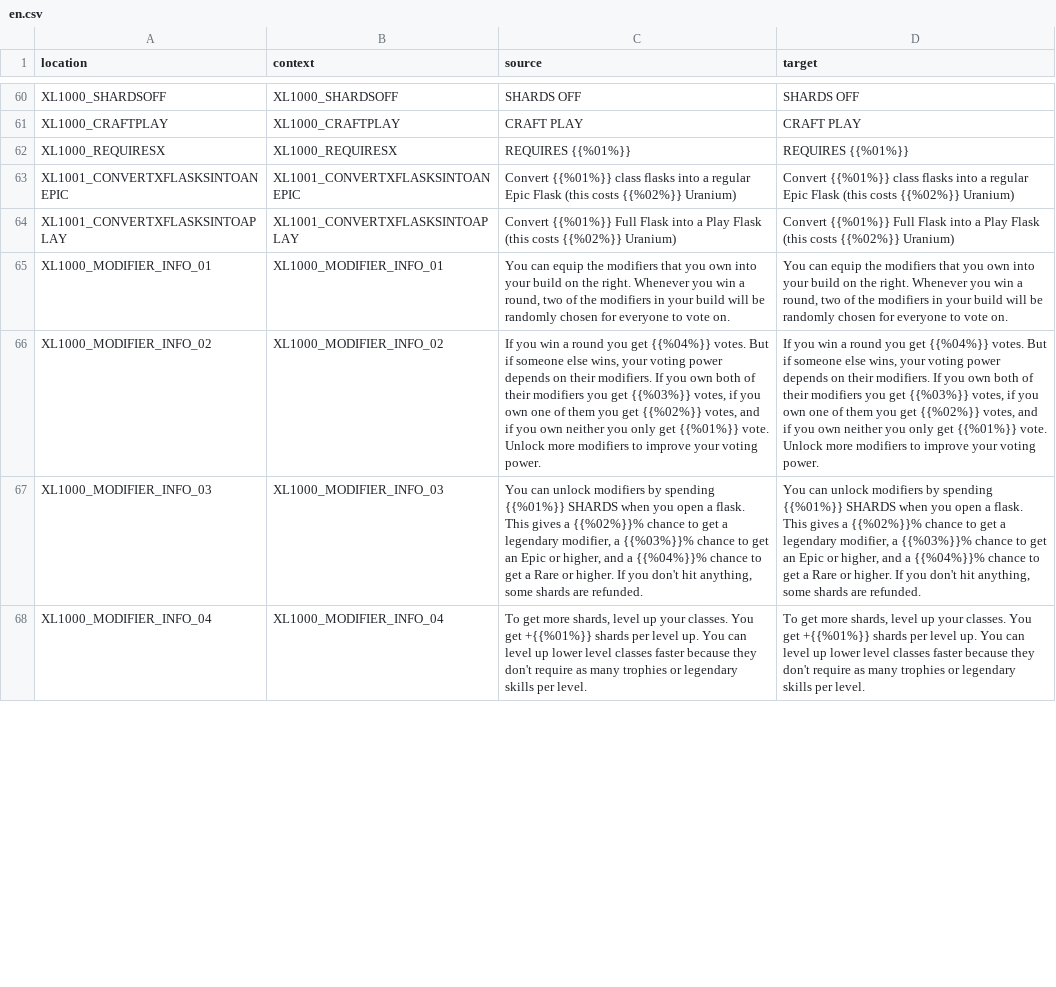
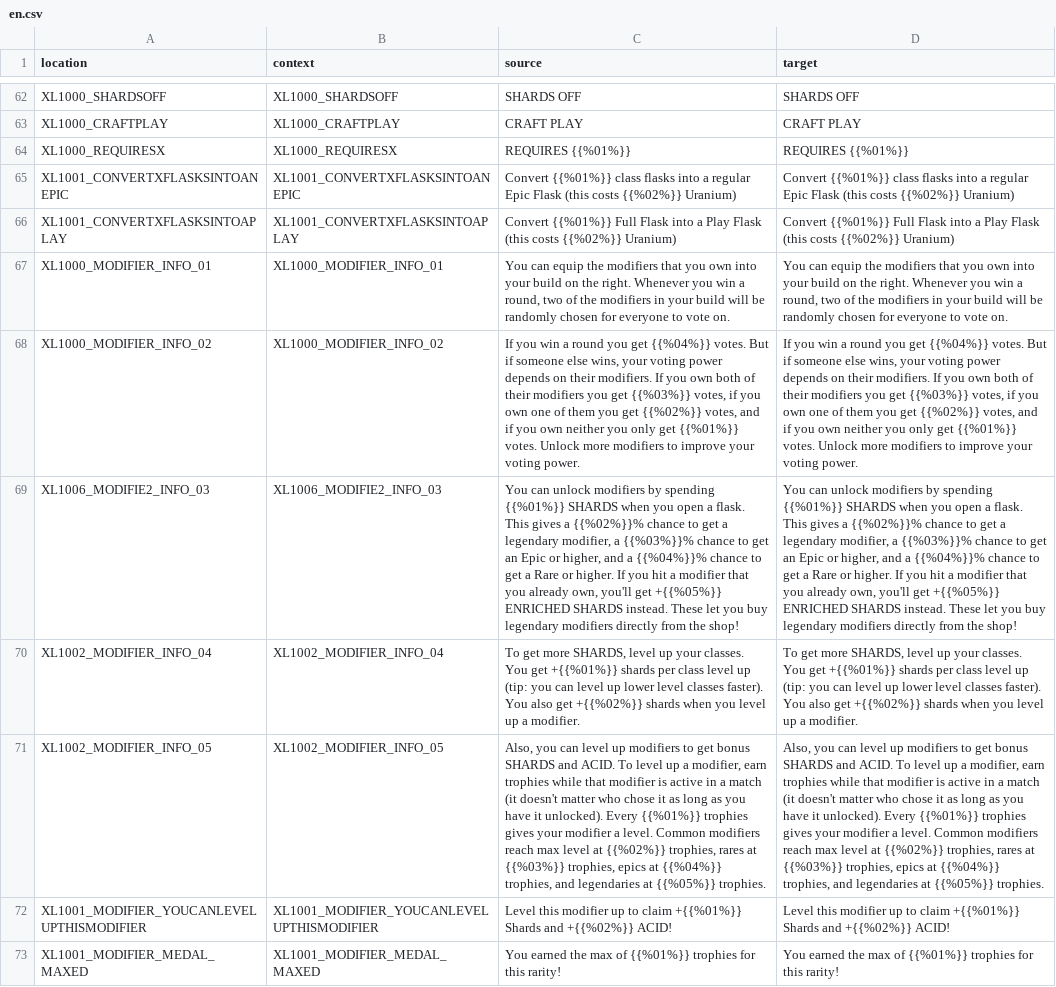
Before and after one commit to bencelot/GeneshiftTranslations, a CSV file: en.csv, drawn as a sheet; only a part is shown, gaps mark what is left out; addresses are those after the commit; the diff covers the shown part only; the diff names each change by its address in the sheet, - before the commit and + after, or states it on an @@ line.

```diff
--- a/en.csv
+++ b/en.csv
-C68 (source): …get {{%01%}} vote. Unlock more…
+C68 (source): …get {{%01%}} votes. Unlock more…
-D68 (target): …get {{%01%}} vote. Unlock more…
+D68 (target): …get {{%01%}} votes. Unlock more…
-A69 (location): XL1000_MODIFIER_INFO_03
+A69 (location): XL1006_MODIFIE2_INFO_03
-B69 (context): XL1000_MODIFIER_INFO_03
+B69 (context): XL1006_MODIFIE2_INFO_03
-C69 (source): …If you don't hit anything, some shards are refunded.
+C69 (source): …If you hit a modifier that you already own, you'll get +{{%05%}} ENRICHED SHARDS instead. These let you buy legendary modifiers directly from the shop!
-D69 (target): …If you don't hit anything, some shards are refunded.
+D69 (target): …If you hit a modifier that you already own, you'll get +{{%05%}} ENRICHED SHARDS instead. These let you buy legendary modifiers directly from the shop!
-A70 (location): XL1000_MODIFIER_INFO_04
+A70 (location): XL1002_MODIFIER_INFO_04
-B70 (context): XL1000_MODIFIER_INFO_04
+B70 (context): XL1002_MODIFIER_INFO_04
-C70 (source): …get more shards, level up your classes. You get +{{%01%}} shards per level up. You can level up lower level classes faster because they don't require as many trophies or legendary skills per level.
+C70 (source): …get more SHARDS, level up your classes. You get +{{%01%}} shards per class level up (tip: you can level up lower level classes faster). You also get +{{%02%}} shards when you level up a modifier.
-D70 (target): …get more shards, level up your classes. You get +{{%01%}} shards per level up. You can level up lower level classes faster because they don't require as many trophies or legendary skills per level.
+D70 (target): …get more SHARDS, level up your classes. You get +{{%01%}} shards per class level up (tip: you can level up lower level classes faster). You also get +{{%02%}} shards when you level up a modifier.
+row 71: XL1002_MODIFIER_INFO_05 | XL1002_MODIFIER_INFO_05 | Also, you can level up modifiers to get bonus SHARDS and ACID. To level up a modifier, earn trophies while that modifier is active in a match (it doesn't matter who chose it as long as you have it unlocked). Every {{%01%}} trophies gives your modifier a level. Common modifiers reach max level at {{%02%}} trophies, rares at {{%03%}} trophies, epics at {{%04%}} trophies, and legendaries at {{%05%}} trophies. | Also, you can level up modifiers to get bonus SHARDS and ACID. To level up a modifier, earn trophies while that modifier is active in a match (it doesn't matter who chose it as long as you have it unlocked). Every {{%01%}} trophies gives your modifier a level. Common modifiers reach max level at {{%02%}} trophies, rares at {{%03%}} trophies, epics at {{%04%}} trophies, and legendaries at {{%05%}} trophies.
+row 72: XL1001_MODIFIER_YOUCANLEVELUPTHISMODIFIER | XL1001_MODIFIER_YOUCANLEVELUPTHISMODIFIER | Level this modifier up to claim +{{%01%}} Shards and +{{%02%}} ACID! | Level this modifier up to claim +{{%01%}} Shards and +{{%02%}} ACID!
+row 73: XL1001_MODIFIER_MEDAL_MAXED | XL1001_MODIFIER_MEDAL_MAXED | You earned the max of {{%01%}} trophies for this rarity! | You earned the max of {{%01%}} trophies for this rarity!
```
Also changed, not shown: 29 added rows, 3 removed rows and 32 edited cells elsewhere in this file, de.csv, es_AR.csv, 4 other files.
